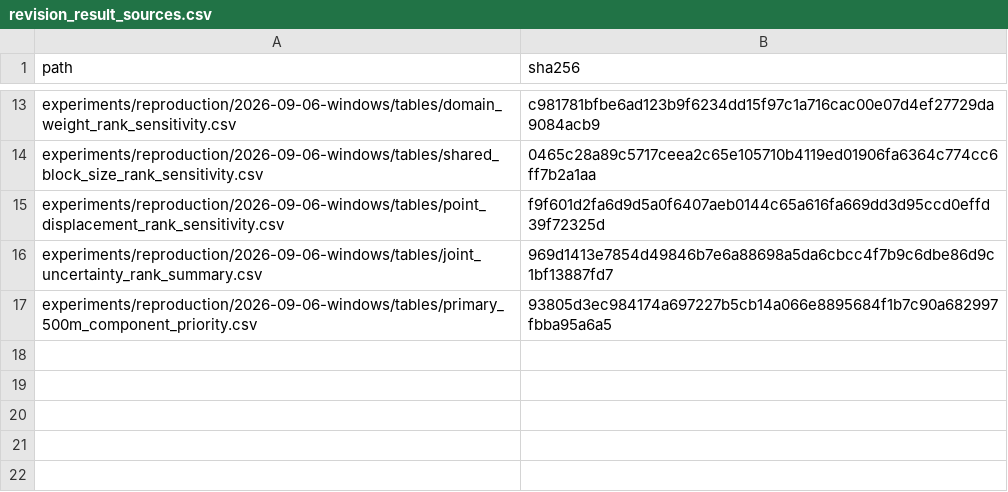
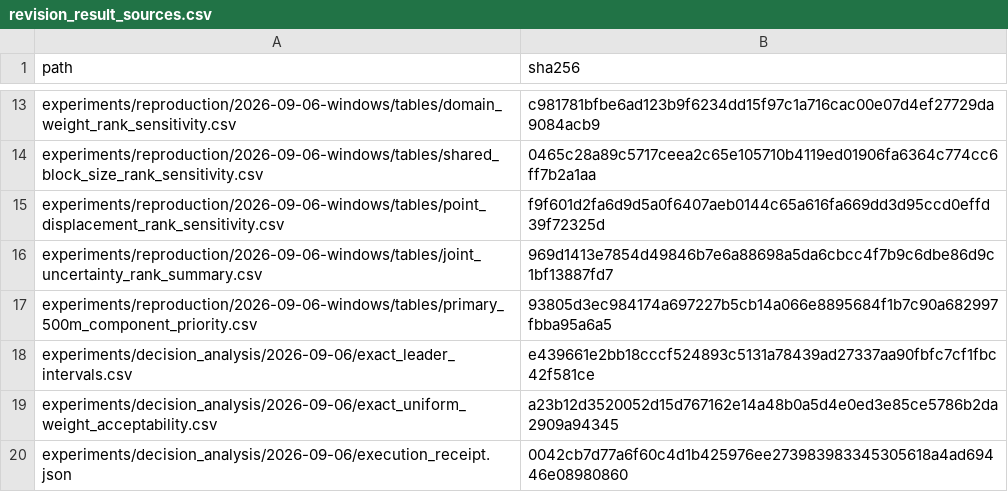
Before and after one commit to itsmohsinjadoon/taxila-heritage-observatory, a CSV file: manuscript/source_traceability/revision_result_sources.csv, drawn as a sheet; only a part is shown, gaps mark what is left out; the diff names each change by its address in the sheet, - before the commit and + after, or states it on an @@ line.

```diff
--- a/manuscript/source_traceability/revision_result_sources.csv
+++ b/manuscript/source_traceability/revision_result_sources.csv
+row 18: experiments/decision_analysis/2026-09-06/exact_leader_intervals.csv | e439661e2bb18cccf524893c5131a78439ad27337aa90fbfc7cf1fbc42f581ce
+row 19: experiments/decision_analysis/2026-09-06/exact_uniform_weight_acceptability.csv | a23b12d3520052d15d767162e14a48b0a5d4e0ed3e85ce5786b2da2909a94345
+row 20: experiments/decision_analysis/2026-09-06/execution_receipt.json | 0042cb7d77a6f60c4d1b425976ee273983983345305618a4ad69446e08980860
```
Also changed, not shown: manuscript/source_traceability/reference_verification_log.csv, 40 other files.
